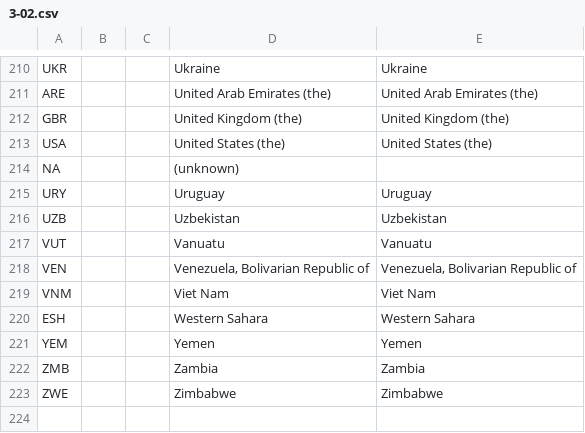
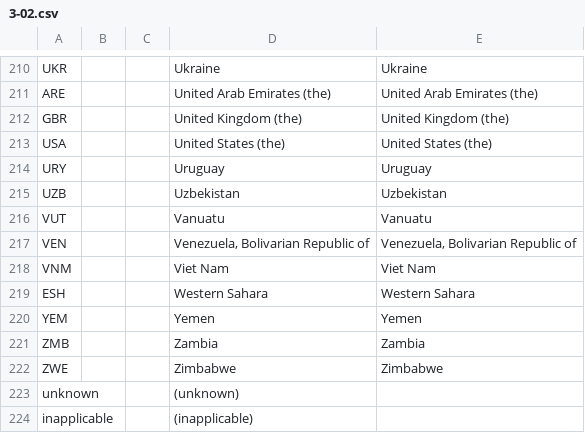
Before and after one commit to wmo-im/wmds, a CSV file: tables_en/3-02.csv, drawn as a sheet; only a part is shown, gaps mark what is left out; removed rows and columns are numbered as before the commit, all else as after; the diff names each change by its address in the sheet, - before the commit and + after, or states it on an @@ line.

Commit message:
Update 3-02.csv
Removed NA (unknown) and added unknown and inapplicable.

```diff
--- a/tables_en/3-02.csv
+++ b/tables_en/3-02.csv
-row 214: NA |  |  | (unknown)
+row 223: unknown |  |  | (unknown)
+row 224: inapplicable |  |  | (inapplicable)
```
